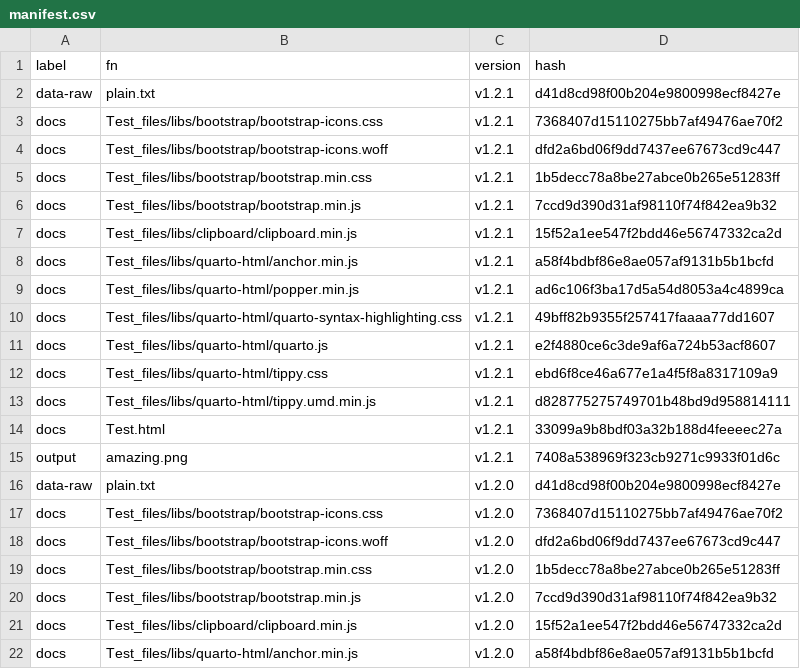
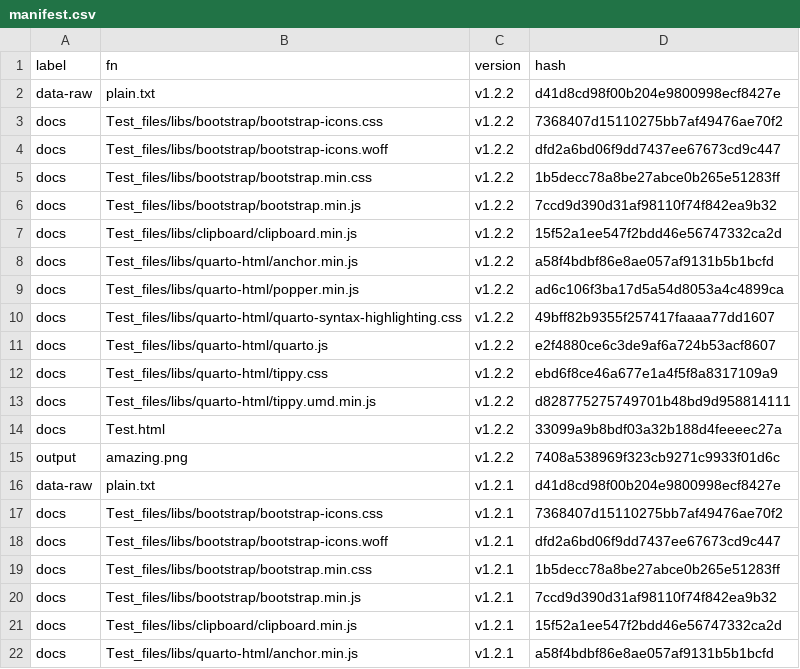
Before and after one commit to MiguelRodo/DemProjrPre, a CSV file: manifest.csv, drawn as a sheet; only a part is shown; the shorter side is filled out with more unchanged rows; the diff names each change by its address in the sheet, - before the commit and + after, or states it on an @@ line.

Commit message:
Test things

```diff
--- a/manifest.csv
+++ b/manifest.csv
+row 2: data-raw | plain.txt | v1.2.2 | d41d8cd98f00b204e9800998ecf8427e
+row 3: docs | Test_files/libs/bootstrap/bootstrap-icons.css | v1.2.2 | 7368407d15110275bb7af49476ae70f2
+row 4: docs | Test_files/libs/bootstrap/bootstrap-icons.woff | v1.2.2 | dfd2a6bd06f9dd7437ee67673cd9c447
+row 5: docs | Test_files/libs/bootstrap/bootstrap.min.css | v1.2.2 | 1b5decc78a8be27abce0b265e51283ff
+row 6: docs | Test_files/libs/bootstrap/bootstrap.min.js | v1.2.2 | 7ccd9d390d31af98110f74f842ea9b32
+row 7: docs | Test_files/libs/clipboard/clipboard.min.js | v1.2.2 | 15f52a1ee547f2bdd46e56747332ca2d
+row 8: docs | Test_files/libs/quarto-html/anchor.min.js | v1.2.2 | a58f4bdbf86e8ae057af9131b5b1bcfd
+row 9: docs | Test_files/libs/quarto-html/popper.min.js | v1.2.2 | ad6c106f3ba17d5a54d8053a4c4899ca
+row 10: docs | Test_files/libs/quarto-html/quarto-syntax-highlighting.css | v1.2.2 | 49bff82b9355f257417faaaa77dd1607
+row 11: docs | Test_files/libs/quarto-html/quarto.js | v1.2.2 | e2f4880ce6c3de9af6a724b53acf8607
+row 12: docs | Test_files/libs/quarto-html/tippy.css | v1.2.2 | ebd6f8ce46a677e1a4f5f8a8317109a9
+row 13: docs | Test_files/libs/quarto-html/tippy.umd.min.js | v1.2.2 | d828775275749701b48bd9d958814111
+row 14: docs | Test.html | v1.2.2 | 33099a9b8bdf03a32b188d4feeeec27a
+row 15: output | amazing.png | v1.2.2 | 7408a538969f323cb9271c9933f01d6c
```
Also changed, not shown: 1 other file.
